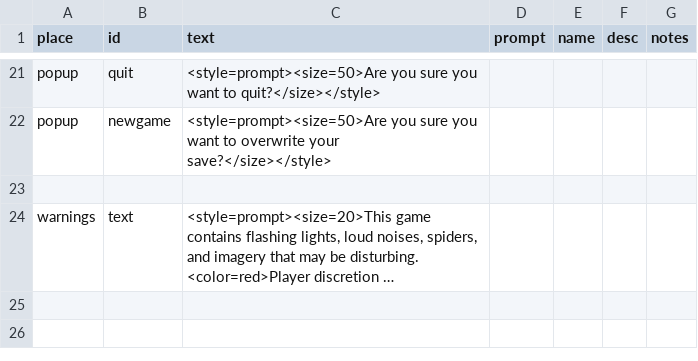
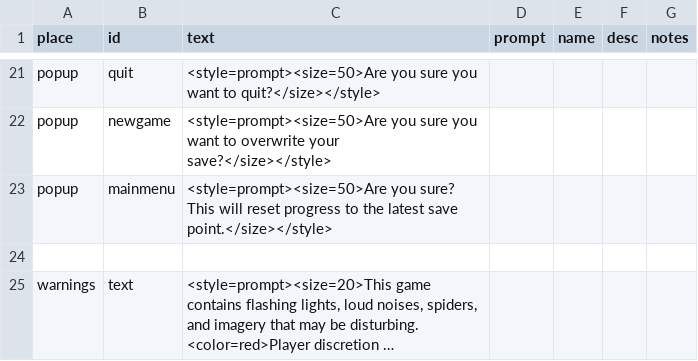
Before and after one commit to MoonTales/Spooky, a CSV file: Assets/Resources/Text/ui.csv, drawn as a sheet; only a part is shown, gaps mark what is left out; long unchanged cells end in …; the diff names each change by its address in the sheet, - before the commit and + after, or states it on an @@ line.

Commit message:
added popup for mainmenu return from pause

```diff
--- a/Assets/Resources/Text/ui.csv
+++ b/Assets/Resources/Text/ui.csv
+row 23: popup | mainmenu | <style=prompt><size=50>Are you sure? This will reset progress to the latest save point.</size></style>
```
Also changed, not shown: 1 other file.
